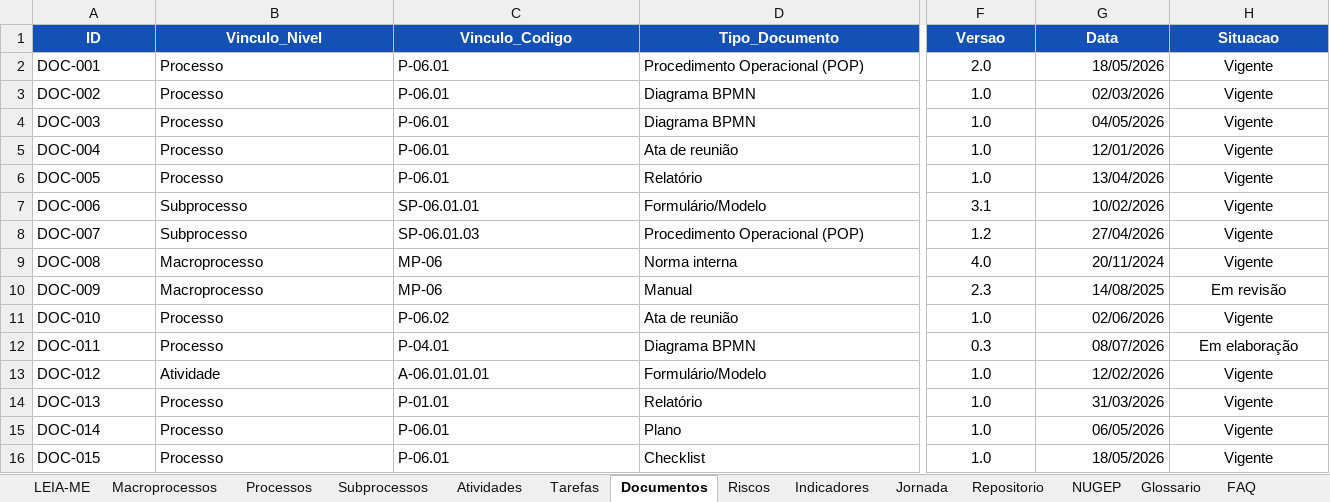
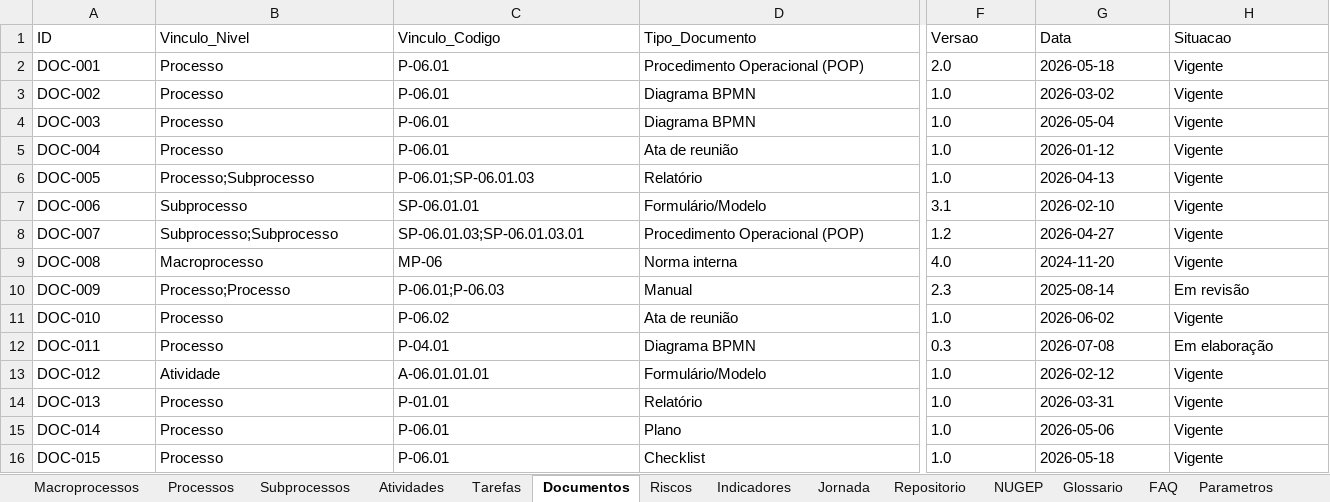
Before and after one commit to ordonescodevasf/painel_de_processos, an Excel workbook: data/painel-processos-dados.xlsx, sheet Documentos, drawn as a sheet; only a part is shown, gaps mark what is left out; values as stored, in another font and other column widths than the file's, no borders; charts and pictures not drawn; the diff covers the shown part only; the diff names each change by its address in the sheet, - before the commit and + after, or states it on an @@ line.

```diff
--- a/data/painel-processos-dados.xlsx (sheet Documentos)
+++ b/data/painel-processos-dados.xlsx (sheet Documentos)
-sheet tab: LEIA-ME
@@ A1:H1 fill: #1351B4 → none, bold: on → off, text colour: #FFFFFF → black, alignment: center → left @@
-F2:F16 alignment: center
+F2:F16 alignment: left
-G2 (Data): 18/05/2026
+G2 (Data): 2026-05-18
-H2:H16 alignment: center
+H2:H16 alignment: left
-G3 (Data): 02/03/2026
+G3 (Data): 2026-03-02
-G4 (Data): 04/05/2026
+G4 (Data): 2026-05-04
-G5 (Data): 12/01/2026
+G5 (Data): 2026-01-12
-B6 (Vinculo_Nivel): Processo
+B6 (Vinculo_Nivel): Processo;Subprocesso
-C6 (Vinculo_Codigo): P-06.01
+C6 (Vinculo_Codigo): P-06.01;SP-06.01.03
-G6 (Data): 13/04/2026
+G6 (Data): 2026-04-13
-G7 (Data): 10/02/2026
+G7 (Data): 2026-02-10
-B8 (Vinculo_Nivel): Subprocesso
+B8 (Vinculo_Nivel): Subprocesso;Subprocesso
-C8 (Vinculo_Codigo): SP-06.01.03
+C8 (Vinculo_Codigo): SP-06.01.03;SP-06.01.03.01
-G8 (Data): 27/04/2026
+G8 (Data): 2026-04-27
-G9 (Data): 20/11/2024
+G9 (Data): 2024-11-20
-B10 (Vinculo_Nivel): Macroprocesso
+B10 (Vinculo_Nivel): Processo;Processo
-C10 (Vinculo_Codigo): MP-06
+C10 (Vinculo_Codigo): P-06.01;P-06.03
-G10 (Data): 14/08/2025
+G10 (Data): 2025-08-14
-G11 (Data): 02/06/2026
+G11 (Data): 2026-06-02
-G12 (Data): 08/07/2026
+G12 (Data): 2026-07-08
-G13 (Data): 12/02/2026
+G13 (Data): 2026-02-12
-G14 (Data): 31/03/2026
+G14 (Data): 2026-03-31
-G15 (Data): 06/05/2026
+G15 (Data): 2026-05-06
-G16 (Data): 18/05/2026
+G16 (Data): 2026-05-18
```
Also changed, not shown: cell formats elsewhere in this sheet, sheet Processos, sheet Indicadores, sheet Macroprocessos, sheet Tarefas, sheet Subprocessos, sheet Atividades, 6 more sheets, other sheet tabs, formulas that keep their value, charts or pictures, 5 other files.
